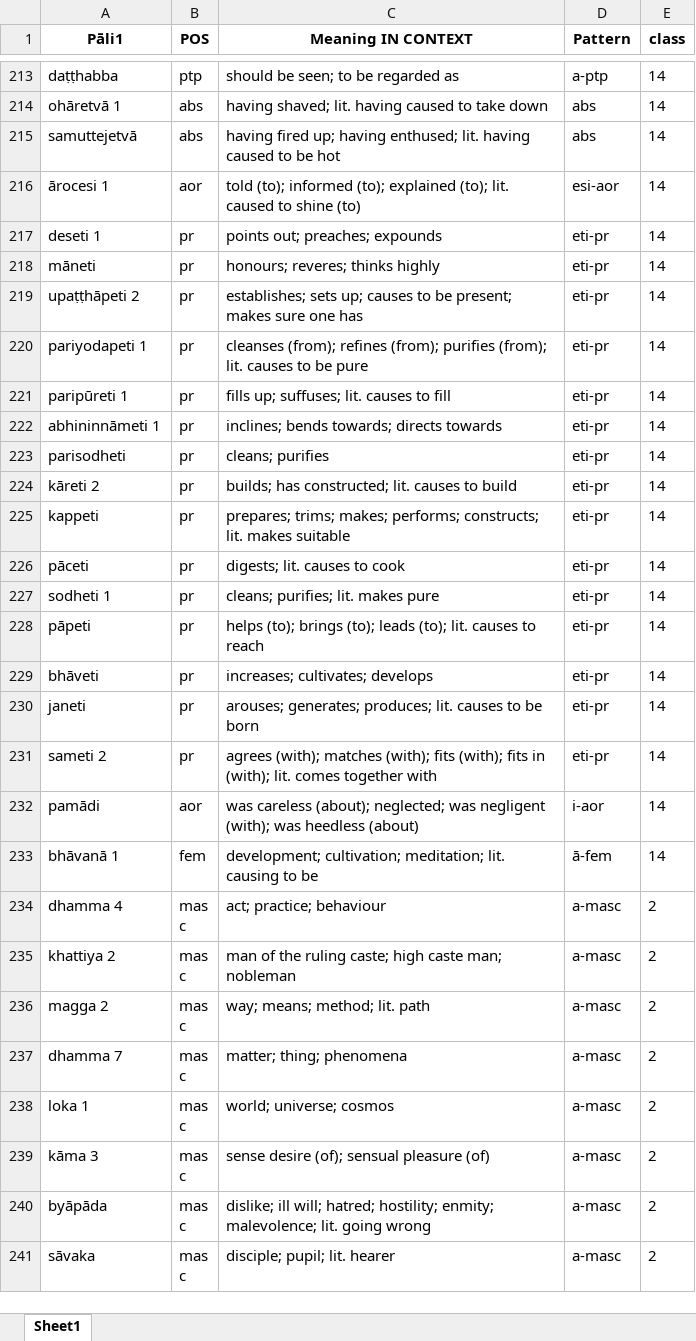
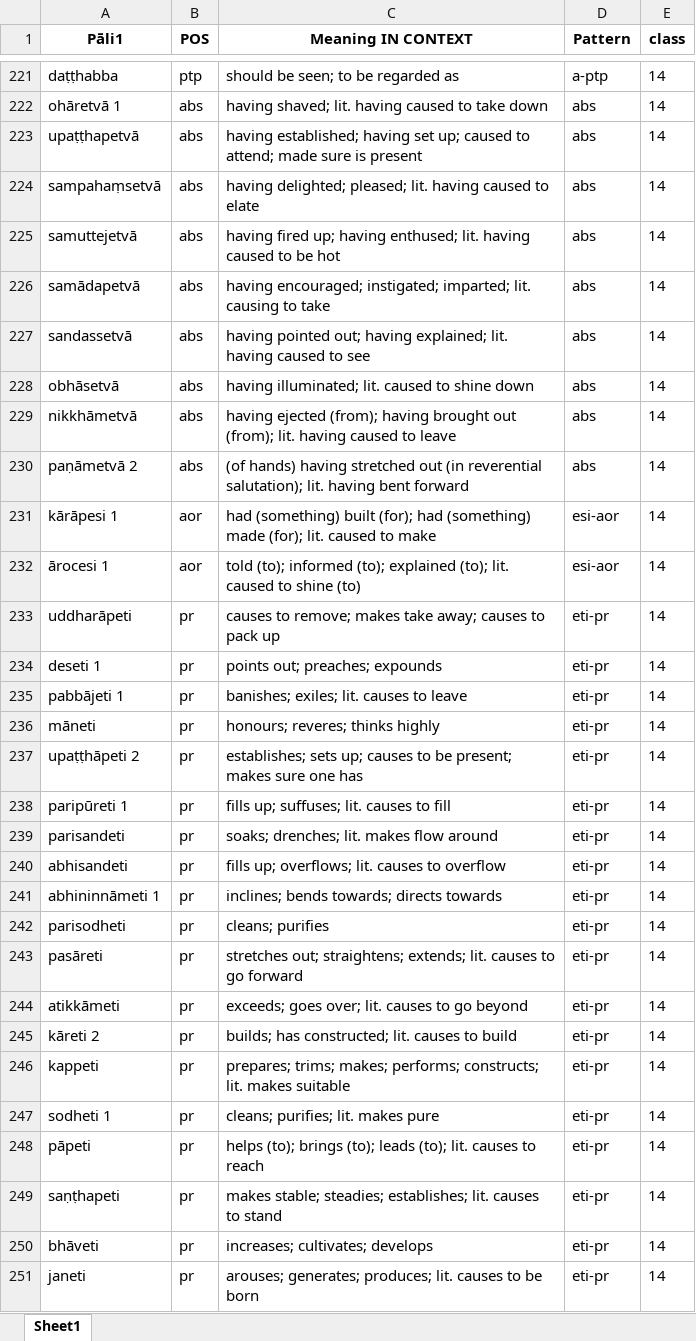
Before and after one commit to sasanarakkha/study-tools, an Excel workbook: pali-class/vocab/vocab-class14.xlsx, sheet Sheet1, drawn as a sheet; only a part is shown, gaps mark what is left out; the shorter side is filled out with more unchanged rows; values as stored, in another font and other column widths than the file's, no borders; removed rows and columns are numbered as before the commit, all else as after; the diff covers the shown part only; the diff names each change by its address in the sheet, - before the commit and + after, or states it on an @@ line.

```diff
--- a/pali-class/vocab/vocab-class14.xlsx (sheet Sheet1)
+++ b/pali-class/vocab/vocab-class14.xlsx (sheet Sheet1)
+row 223: upaṭṭhapetvā | abs | having established; having set up; caused to attend; made sure is present | abs | 14
+row 224: sampahaṃsetvā | abs | having delighted; pleased; lit. having caused to elate | abs | 14
+row 226: samādapetvā | abs | having encouraged; instigated; imparted; lit. causing to take | abs | 14
+row 227: sandassetvā | abs | having pointed out; having explained; lit. having caused to see | abs | 14
+row 228: obhāsetvā | abs | having illuminated; lit. caused to shine down | abs | 14
+row 229: nikkhāmetvā | abs | having ejected (from); having brought out (from); lit. having caused to leave | abs | 14
+row 230: paṇāmetvā 2 | abs | (of hands) having stretched out (in reverential salutation); lit. having bent forward | abs | 14
+row 231: kārāpesi 1 | aor | had (something) built (for); had (something) made (for); lit. caused to make | esi-aor | 14
+row 233: uddharāpeti | pr | causes to remove; makes take away; causes to pack up | eti-pr | 14
+row 235: pabbājeti 1 | pr | banishes; exiles; lit. causes to leave | eti-pr | 14
-row 220: pariyodapeti 1 | pr | cleanses (from); refines (from); purifies (from); lit. causes to be pure | eti-pr | 14
+row 239: parisandeti | pr | soaks; drenches; lit. makes flow around | eti-pr | 14
+row 240: abhisandeti | pr | fills up; overflows; lit. causes to overflow | eti-pr | 14
+row 243: pasāreti | pr | stretches out; straightens; extends; lit. causes to go forward | eti-pr | 14
+row 244: atikkāmeti | pr | exceeds; goes over; lit. causes to go beyond | eti-pr | 14
-row 226: pāceti | pr | digests; lit. causes to cook | eti-pr | 14
+row 249: saṇṭhapeti | pr | makes stable; steadies; establishes; lit. causes to stand | eti-pr | 14
```
Also changed, not shown: 43 added rows, 34 removed rows and 7 edited cells elsewhere in this sheet, pali-class/vocab/vocab-class10.xlsx, pali-class/vocab/vocab-class6.xlsx, 13 other files.
